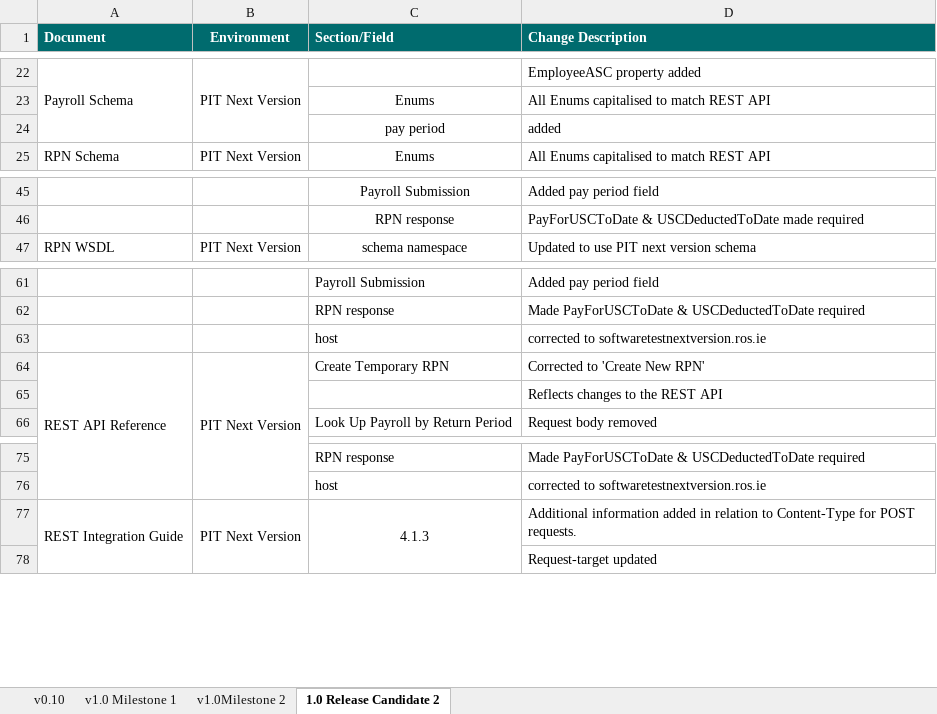
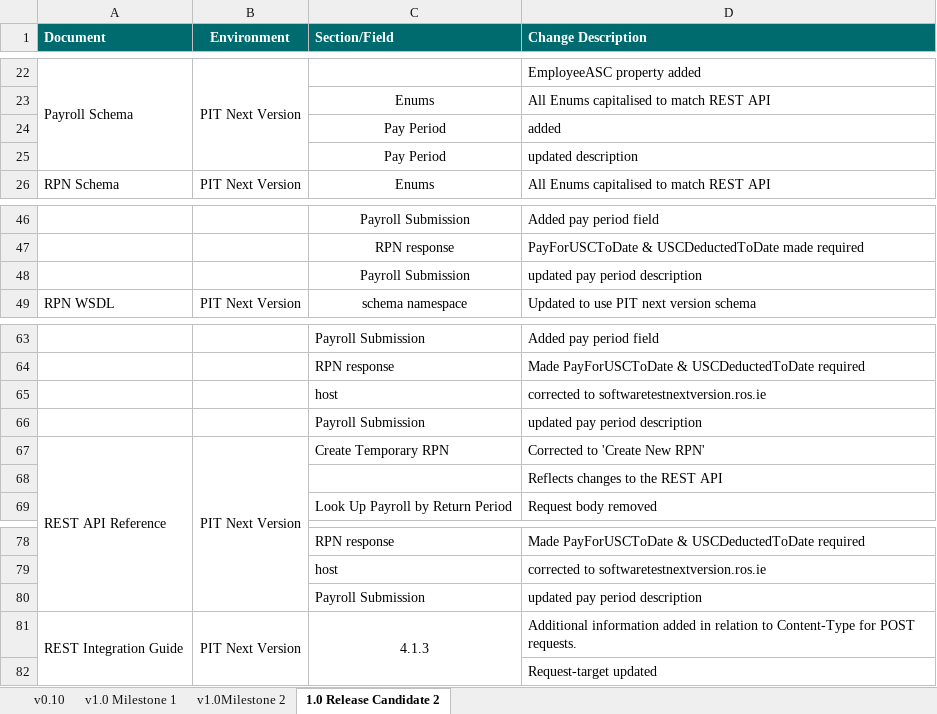
Before and after one commit to revenue-ie/paye-employers-documentation, an Excel workbook: PIT4/Schema Publication Changelog.xlsx, sheet 1.0 Release Candidate 2, drawn as a sheet; only a part is shown, gaps mark what is left out; values as stored, in another font and other column widths than the file's, no borders; the diff names each change by its address in the sheet, - before the commit and + after, or states it on an @@ line.

Commit message:
pay period description

```diff
--- a/PIT4/Schema Publication Changelog.xlsx (sheet 1.0 Release Candidate 2)
+++ b/PIT4/Schema Publication Changelog.xlsx (sheet 1.0 Release Candidate 2)
-C24 (Section/Field): pay period
+C24 (Section/Field): Pay Period
+row 25:  |  | Pay Period | updated description
+row 48:  |  | Payroll Submission | updated pay period description
+row 66:  |  | Payroll Submission | updated pay period description
+row 80:  |  | Payroll Submission | updated pay period description
```
Also changed, not shown: 11 other files.
